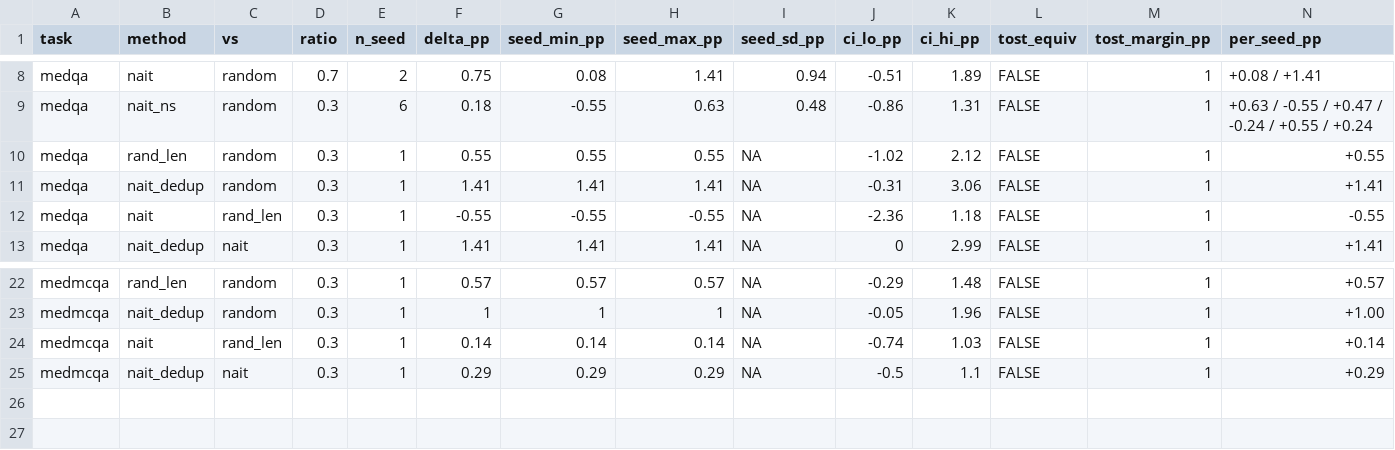
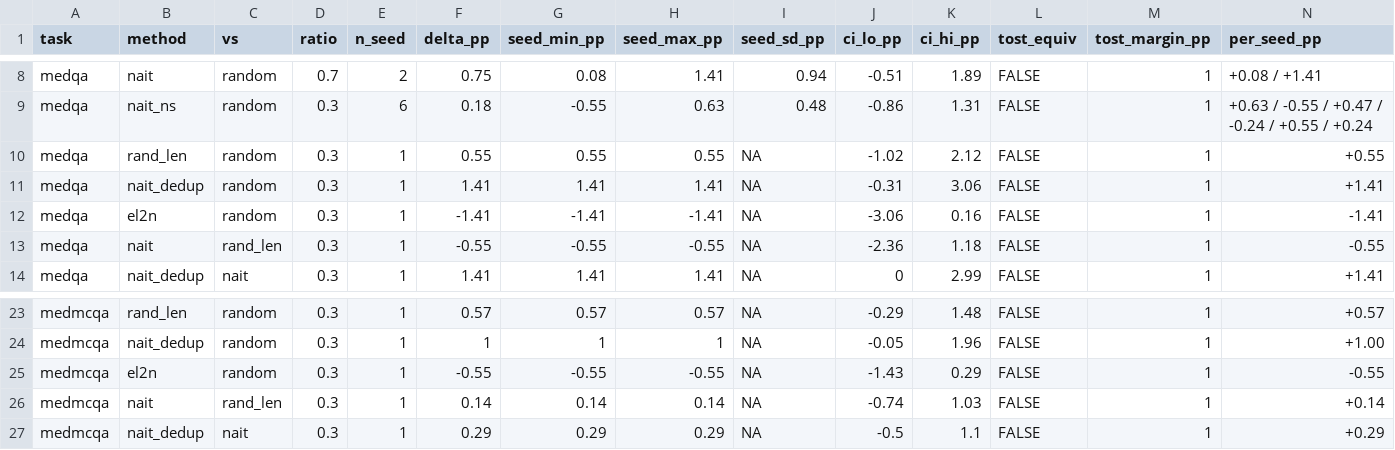
Before and after one commit to wyw-yy/datadiet-ehr, a CSV file: results/eq_contrast.csv, drawn as a sheet; only a part is shown, gaps mark what is left out; rows hold the shown columns only; the diff names each change by its address in the sheet, - before the commit and + after, or states it on an @@ line.

```diff
--- a/results/eq_contrast.csv
+++ b/results/eq_contrast.csv
+row 12: medqa | el2n | random | 0.3 | 1 | -1.41 | -1.41 | -1.41 | NA | -3.06 | 0.16 | FALSE | 1 | -1.41
+row 25: medmcqa | el2n | random | 0.3 | 1 | -0.55 | -0.55 | -0.55 | NA | -1.43 | 0.29 | FALSE | 1 | -0.55
```
Also changed, not shown: results/eq_per_seed.csv, results/eq_table.csv, 29 other files.
